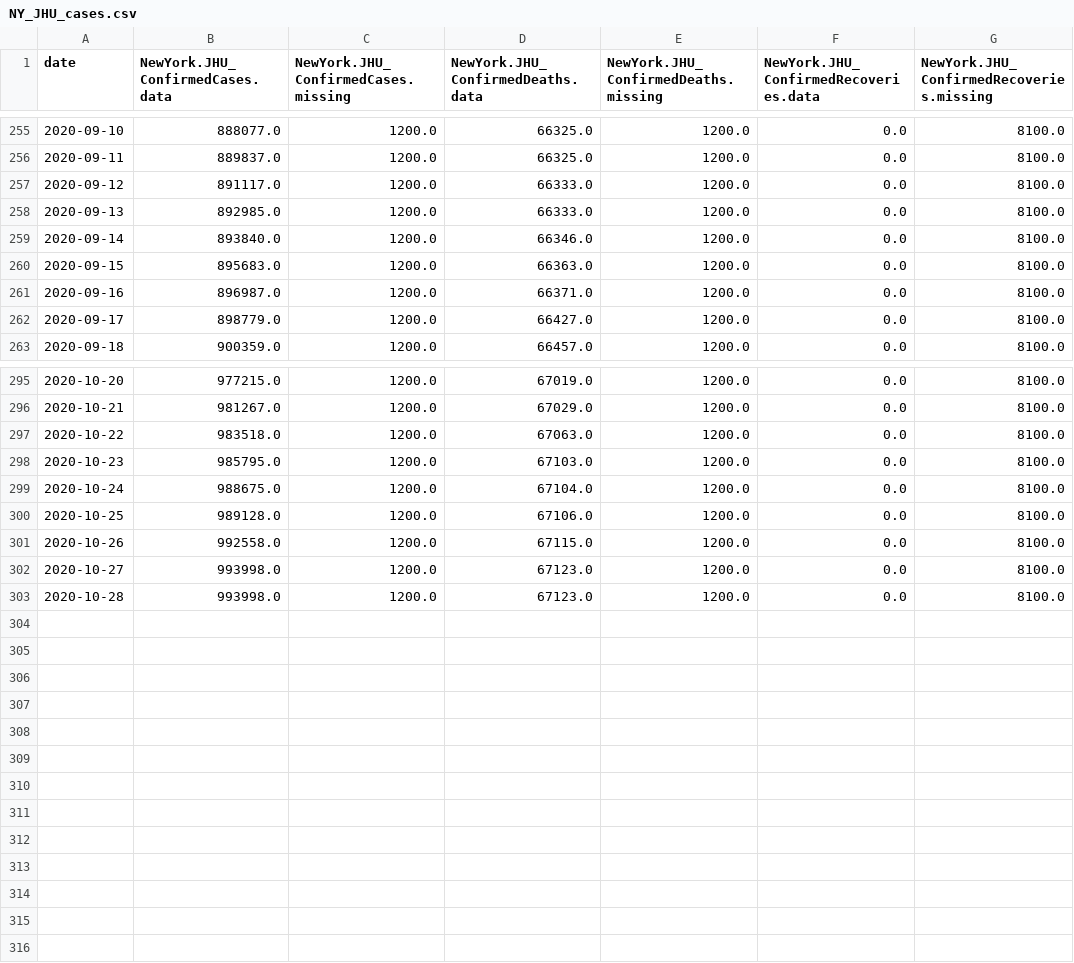
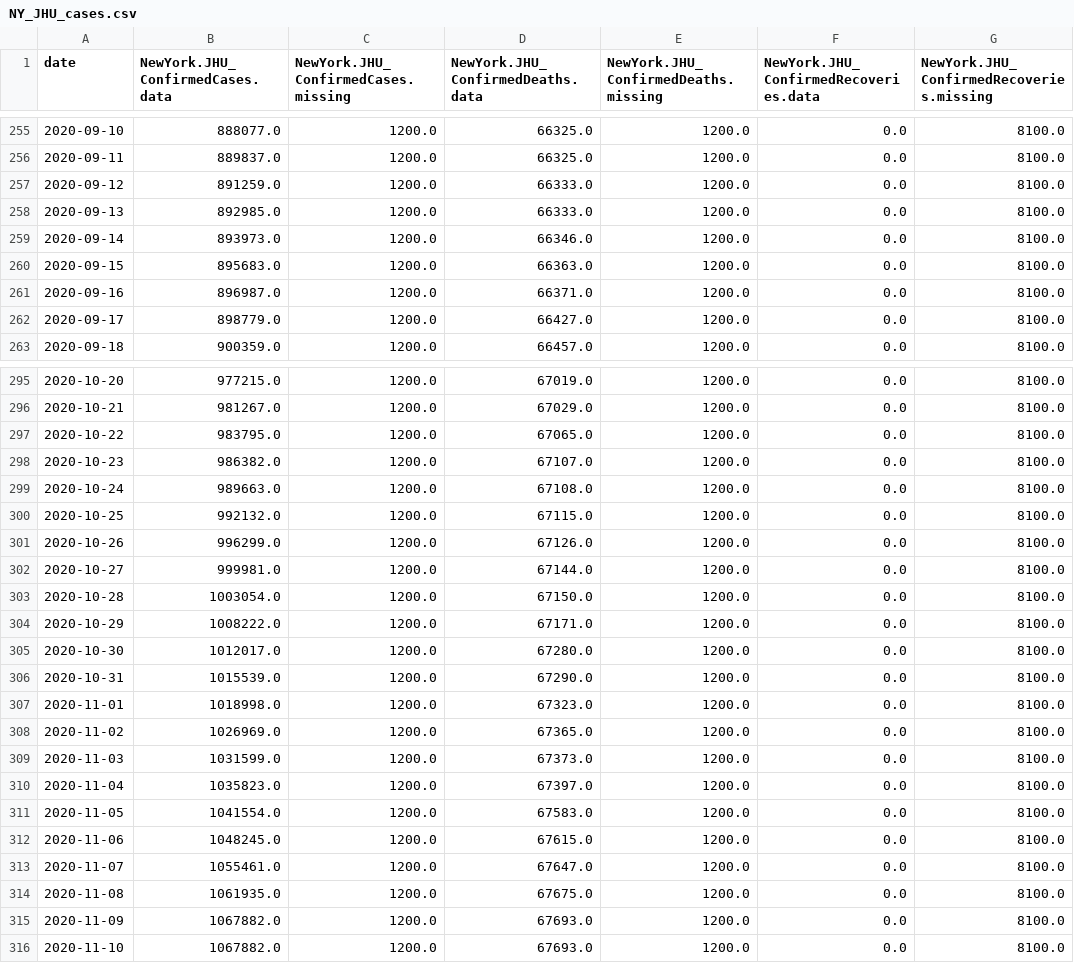
Before and after one commit to jluchen/C3AI_COVID_GC, a CSV file: data/cases/NY_JHU_cases.csv, drawn as a sheet; only a part is shown, gaps mark what is left out; the diff covers the shown part only.

```diff
--- a/data/cases/NY_JHU_cases.csv
+++ b/data/cases/NY_JHU_cases.csv
@@ -256,5 +256,5 @@ date,NewYork.JHU_ConfirmedCases.data,NewYork.JHU_ConfirmedCases.missing,NewYork.
 2020-09-11,889837.0,1200.0,66325.0,1200.0,0.0,8100.0
-2020-09-12,891117.0,1200.0,66333.0,1200.0,0.0,8100.0
+2020-09-12,891259.0,1200.0,66333.0,1200.0,0.0,8100.0
 2020-09-13,892985.0,1200.0,66333.0,1200.0,0.0,8100.0
-2020-09-14,893840.0,1200.0,66346.0,1200.0,0.0,8100.0
+2020-09-14,893973.0,1200.0,66346.0,1200.0,0.0,8100.0
 2020-09-15,895683.0,1200.0,66363.0,1200.0,0.0,8100.0
@@ -296,8 +296,21 @@ date,NewYork.JHU_ConfirmedCases.data,NewYork.JHU_ConfirmedCases.missing,NewYork.
 2020-10-21,981267.0,1200.0,67029.0,1200.0,0.0,8100.0
-2020-10-22,983518.0,1200.0,67063.0,1200.0,0.0,8100.0
-2020-10-23,985795.0,1200.0,67103.0,1200.0,0.0,8100.0
-2020-10-24,988675.0,1200.0,67104.0,1200.0,0.0,8100.0
-2020-10-25,989128.0,1200.0,67106.0,1200.0,0.0,8100.0
-2020-10-26,992558.0,1200.0,67115.0,1200.0,0.0,8100.0
-2020-10-27,993998.0,1200.0,67123.0,1200.0,0.0,8100.0
-2020-10-28,993998.0,1200.0,67123.0,1200.0,0.0,8100.0
+2020-10-22,983795.0,1200.0,67065.0,1200.0,0.0,8100.0
+2020-10-23,986382.0,1200.0,67107.0,1200.0,0.0,8100.0
+2020-10-24,989663.0,1200.0,67108.0,1200.0,0.0,8100.0
+2020-10-25,992132.0,1200.0,67115.0,1200.0,0.0,8100.0
+2020-10-26,996299.0,1200.0,67126.0,1200.0,0.0,8100.0
+2020-10-27,999981.0,1200.0,67144.0,1200.0,0.0,8100.0
+2020-10-28,1003054.0,1200.0,67150.0,1200.0,0.0,8100.0
+2020-10-29,1008222.0,1200.0,67171.0,1200.0,0.0,8100.0
+2020-10-30,1012017.0,1200.0,67280.0,1200.0,0.0,8100.0
+2020-10-31,1015539.0,1200.0,67290.0,1200.0,0.0,8100.0
+2020-11-01,1018998.0,1200.0,67323.0,1200.0,0.0,8100.0
+2020-11-02,1026969.0,1200.0,67365.0,1200.0,0.0,8100.0
+2020-11-03,1031599.0,1200.0,67373.0,1200.0,0.0,8100.0
+2020-11-04,1035823.0,1200.0,67397.0,1200.0,0.0,8100.0
+2020-11-05,1041554.0,1200.0,67583.0,1200.0,0.0,8100.0
+2020-11-06,1048245.0,1200.0,67615.0,1200.0,0.0,8100.0
+2020-11-07,1055461.0,1200.0,67647.0,1200.0,0.0,8100.0
+2020-11-08,1061935.0,1200.0,67675.0,1200.0,0.0,8100.0
+2020-11-09,1067882.0,1200.0,67693.0,1200.0,0.0,8100.0
+2020-11-10,1067882.0,1200.0,67693.0,1200.0,0.0,8100.0
```
Also changed, not shown: 3 edited cells elsewhere in this file, data/cases/CA_JHU_cases.csv, data/cases/FL_JHU_cases.csv, 3 other files.
